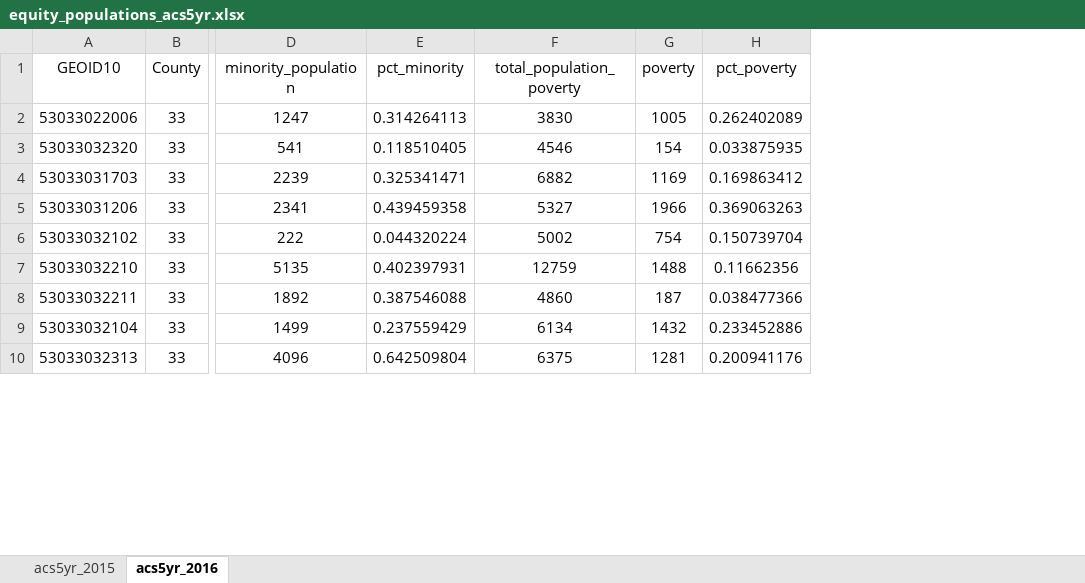
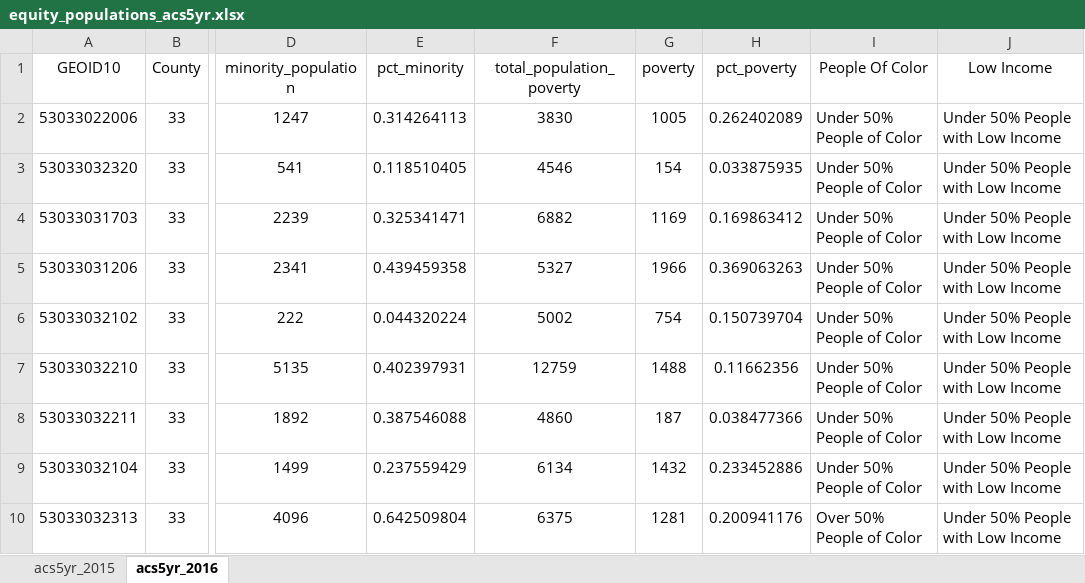
Before and after one commit to psrc/soundcast, an Excel workbook: scripts/summarize/inputs/equity_populations_acs5yr.xlsx, sheet acs5yr_2016, drawn as a sheet; only a part is shown, gaps mark what is left out; values as stored, in another font and other column widths than the file's, no borders; the diff names each change by its address in the sheet, - before the commit and + after, or states it on an @@ line.

Commit message:
updates to equity geography files

```diff
--- a/scripts/summarize/inputs/equity_populations_acs5yr.xlsx (sheet acs5yr_2016)
+++ b/scripts/summarize/inputs/equity_populations_acs5yr.xlsx (sheet acs5yr_2016)
+column I (People Of Color), rows 2-10: Under 50% People of Color | Under 50% People of Color | Under 50% People of Color | Under 50% People of Color | Under 50% People of Color | Under 50% People of Color | Under 50% People of Color | Under 50% People of Color | Over 50% People of Color
+column J (Low Income), rows 2-10: all Under 50% People with Low Income
```
Also changed, not shown: 1 other file.
